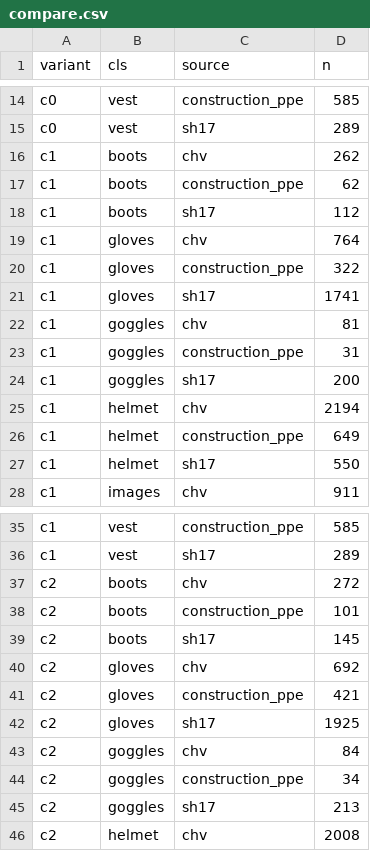
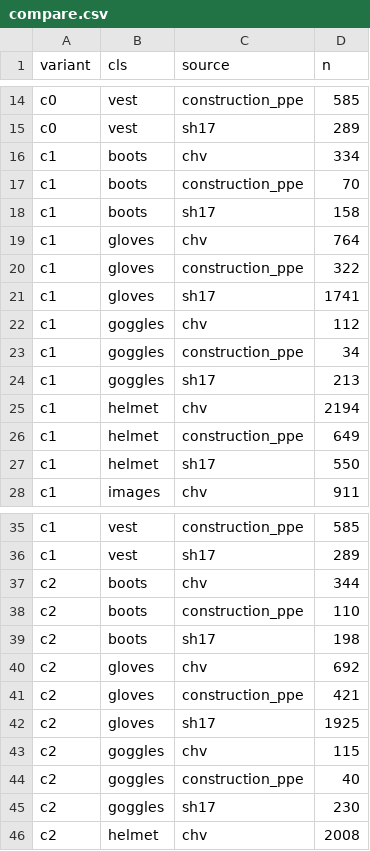
Before and after one commit to phppp-1701/PPE_Project, a CSV file: data/ppe6/variants/compare.csv, drawn as a sheet; only a part is shown, gaps mark what is left out; the diff covers the shown part only.

```diff
--- a/data/ppe6/variants/compare.csv
+++ b/data/ppe6/variants/compare.csv
@@ -15,5 +15,5 @@ c0,vest,construction_ppe,585
 c0,vest,sh17,289
-c1,boots,chv,262
-c1,boots,construction_ppe,62
-c1,boots,sh17,112
+c1,boots,chv,334
+c1,boots,construction_ppe,70
+c1,boots,sh17,158
 c1,gloves,chv,764
@@ -21,5 +21,5 @@ c1,gloves,construction_ppe,322
 c1,gloves,sh17,1741
-c1,goggles,chv,81
-c1,goggles,construction_ppe,31
-c1,goggles,sh17,200
+c1,goggles,chv,112
+c1,goggles,construction_ppe,34
+c1,goggles,sh17,213
 c1,helmet,chv,2194
@@ -36,5 +36,5 @@ c1,vest,construction_ppe,585
 c1,vest,sh17,289
-c2,boots,chv,272
-c2,boots,construction_ppe,101
-c2,boots,sh17,145
+c2,boots,chv,344
+c2,boots,construction_ppe,110
+c2,boots,sh17,198
 c2,gloves,chv,692
@@ -42,5 +42,5 @@ c2,gloves,construction_ppe,421
 c2,gloves,sh17,1925
-c2,goggles,chv,84
-c2,goggles,construction_ppe,34
-c2,goggles,sh17,213
+c2,goggles,chv,115
+c2,goggles,construction_ppe,40
+c2,goggles,sh17,230
 c2,helmet,chv,2008
```
Also changed, not shown: 4 edited cells elsewhere in this file, 6 other files.
